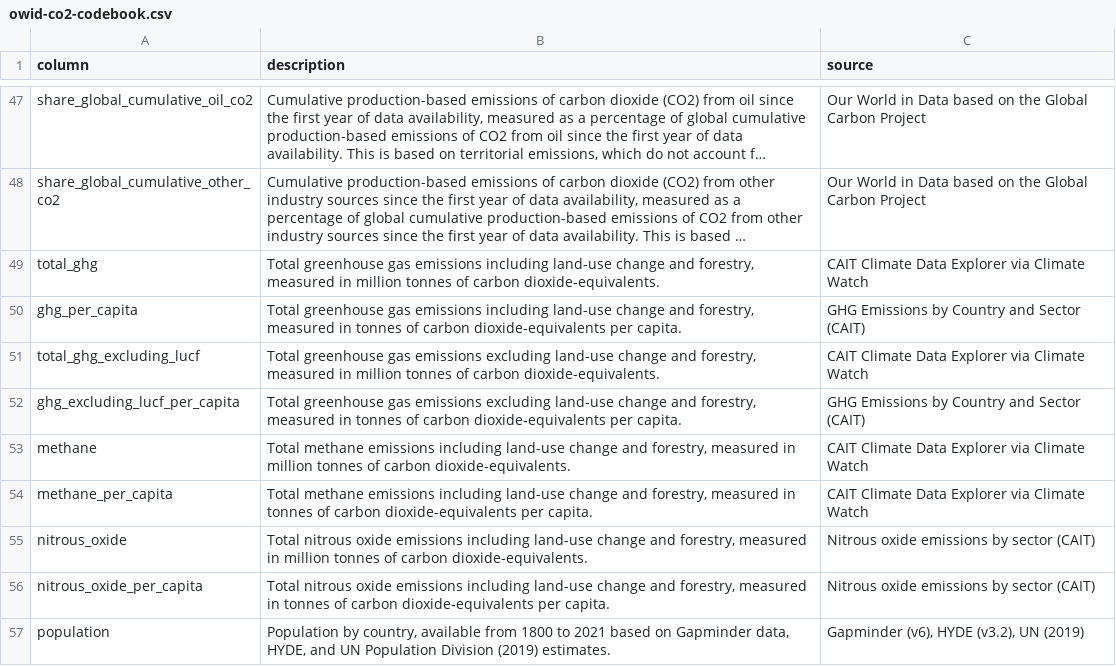
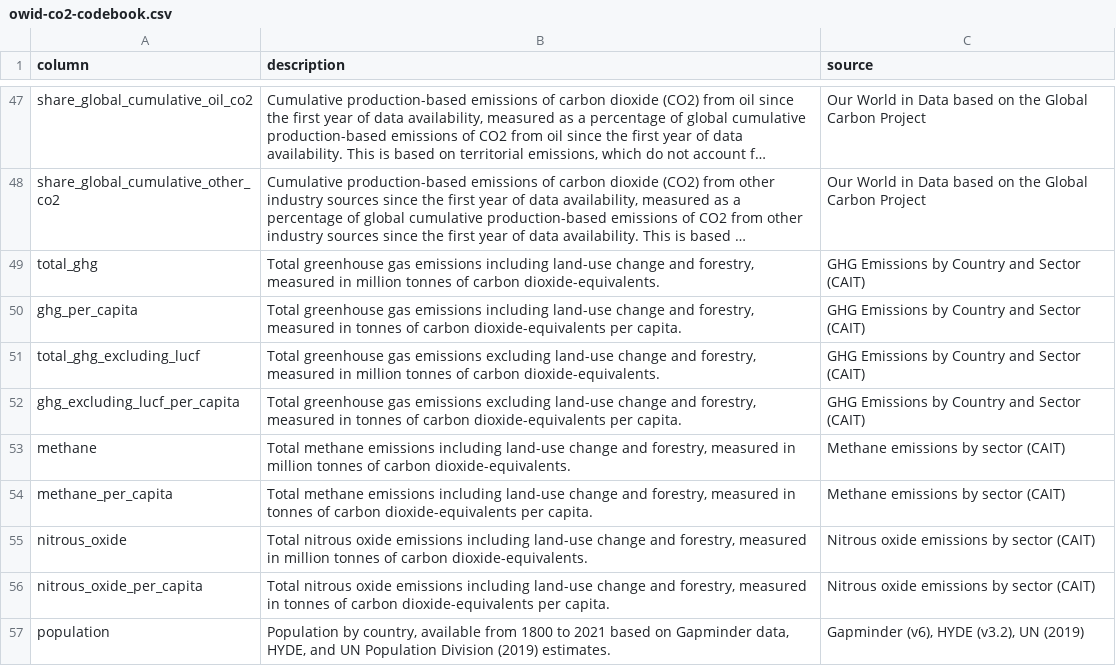
Before and after one commit to owid/co2-data, a CSV file: owid-co2-codebook.csv, drawn as a sheet; only a part is shown, gaps mark what is left out; long unchanged cells end in …; the diff covers the shown part only; the diff names each change by its address in the sheet, - before the commit and + after, or states it on an @@ line.

Commit message:
data(codebook): update codebook

```diff
--- a/owid-co2-codebook.csv
+++ b/owid-co2-codebook.csv
-C49 (source): CAIT Climate Data Explorer via Climate Watch
+C49 (source): GHG Emissions by Country and Sector (CAIT)
-C51 (source): CAIT Climate Data Explorer via Climate Watch
+C51 (source): GHG Emissions by Country and Sector (CAIT)
-C53:C54 (source): CAIT Climate Data Explorer via Climate Watch
+C53:C54 (source): Methane emissions by sector (CAIT)
```
Also changed, not shown: 5 edited cells elsewhere in this file.
